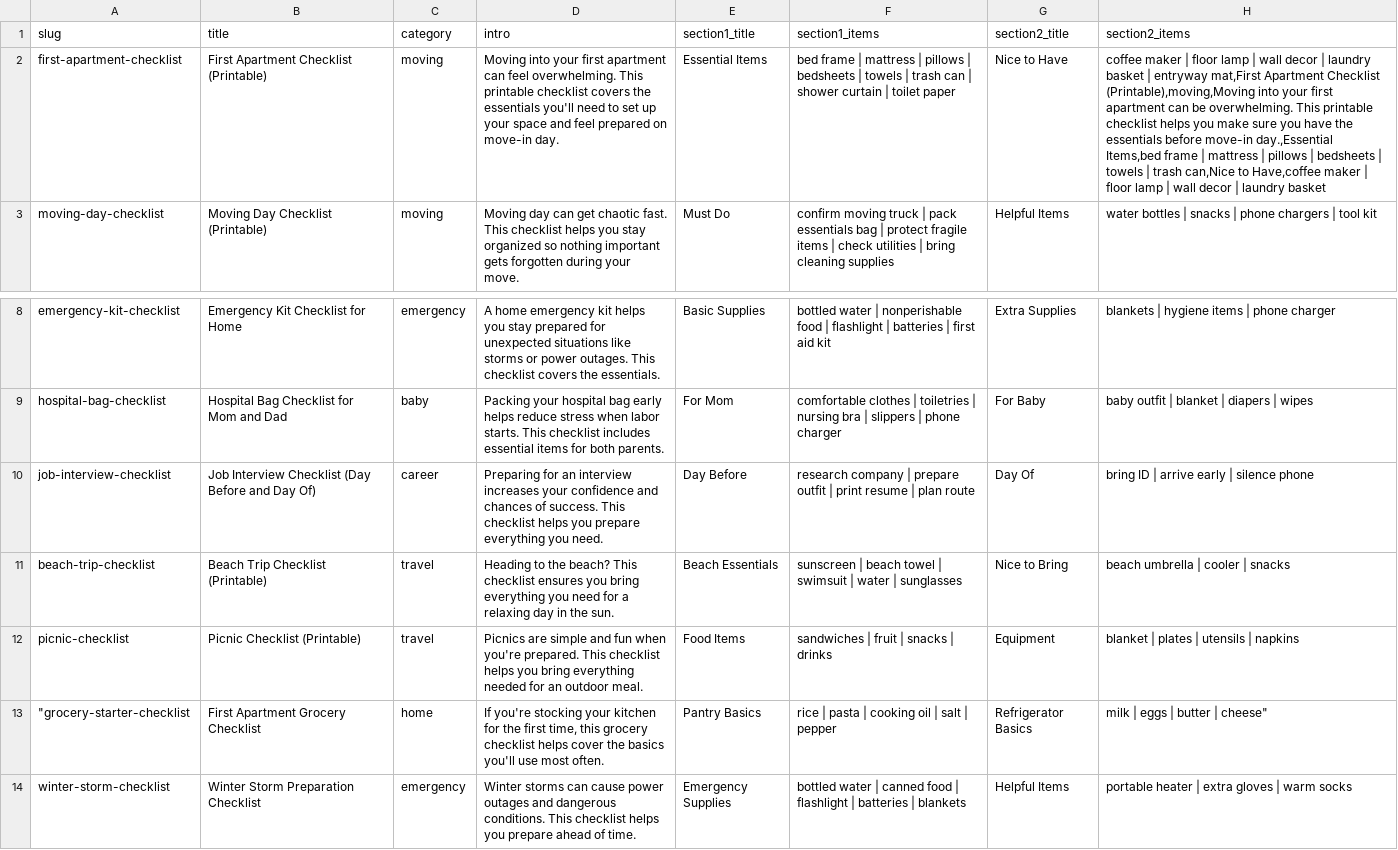
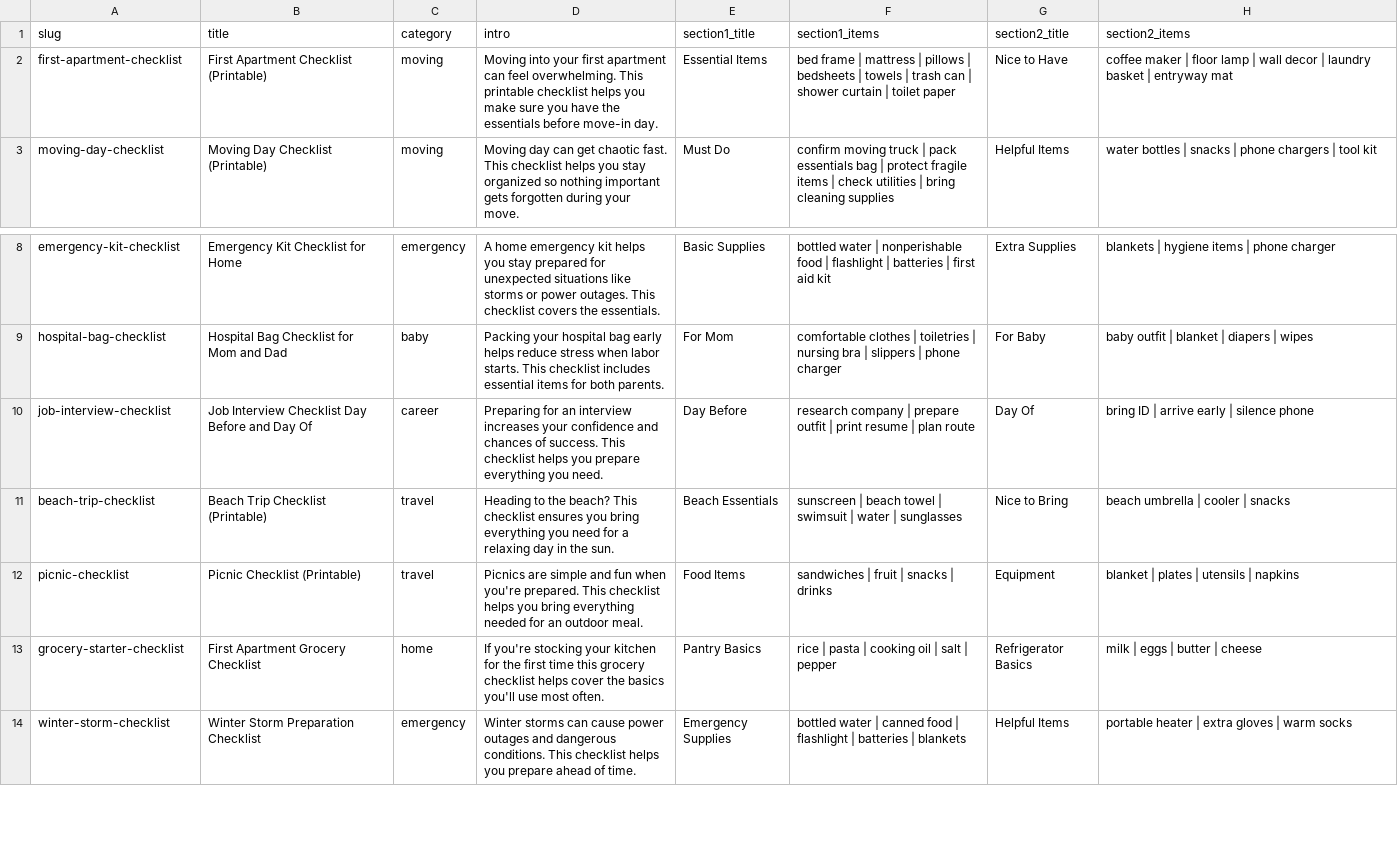
Before and after one commit to Tips-dev/Tips-dev.github.io, a CSV file: checklists.csv, drawn as a sheet; only a part is shown, gaps mark what is left out; the diff names each change by its address in the sheet, - before the commit and + after, or states it on an @@ line.

Commit message:
Fix formatting issues in checklists.csv

```diff
--- a/checklists.csv
+++ b/checklists.csv
-D2 (intro): …printable checklist covers the essentials you'll need to set up your space and feel prepared on move-in day.
+D2 (intro): …printable checklist helps you make sure you have the essentials before move-in day.
-H2 (section2_items): …| entryway mat,First Apartment Checklist (Printable),moving,Moving into your first apartment can be overwhelming. This printable checklist helps you make sure you have the essentials before move-in day.,Essential Items,bed frame | mattress | pillows | bedsheets | towels | trash can,Nice to Have,coffee maker | floor lamp | wall decor | laundry basket
+H2 (section2_items): …| entryway mat
-B10 (title): …Interview Checklist (Day Before and Day Of)
+B10 (title): …Interview Checklist Day Before and Day Of
-A13 (slug): "grocery-starter-checklist
+A13 (slug): grocery-starter-checklist
-D13 (intro): …the first time, this grocery…
+D13 (intro): …the first time this grocery…
-H13 (section2_items): milk | eggs | butter | cheese"
+H13 (section2_items): milk | eggs | butter | cheese
```
